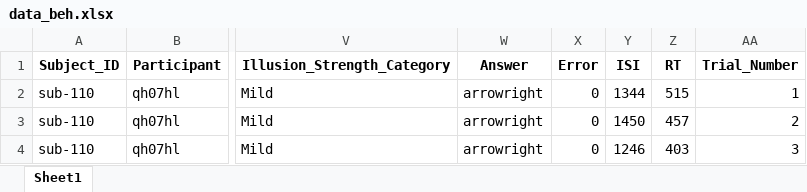
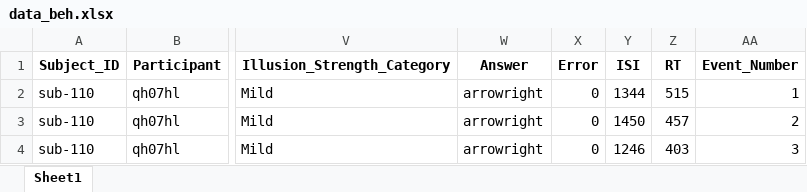
Before and after one commit to RealityBending/IllusionGameEEG, an Excel workbook: data/data_beh.xlsx, sheet Sheet1, drawn as a sheet; only a part is shown, gaps mark what is left out; values as stored, in another font and other column widths than the file's, no borders; the diff names each change by its address in the sheet, - before the commit and + after, or states it on an @@ line.

```diff
--- a/data/data_beh.xlsx (sheet Sheet1)
+++ b/data/data_beh.xlsx (sheet Sheet1)
-AA1: Trial_Number
+AA1: Event_Number
```
Also changed, not shown: 2 other files.
